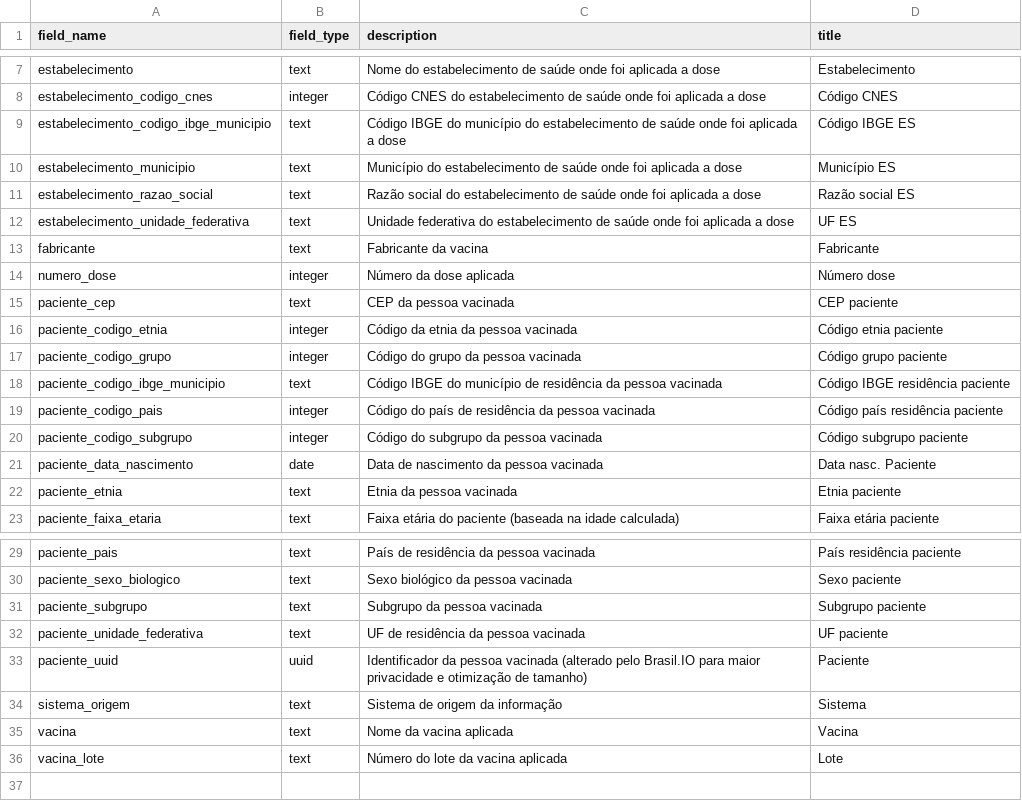
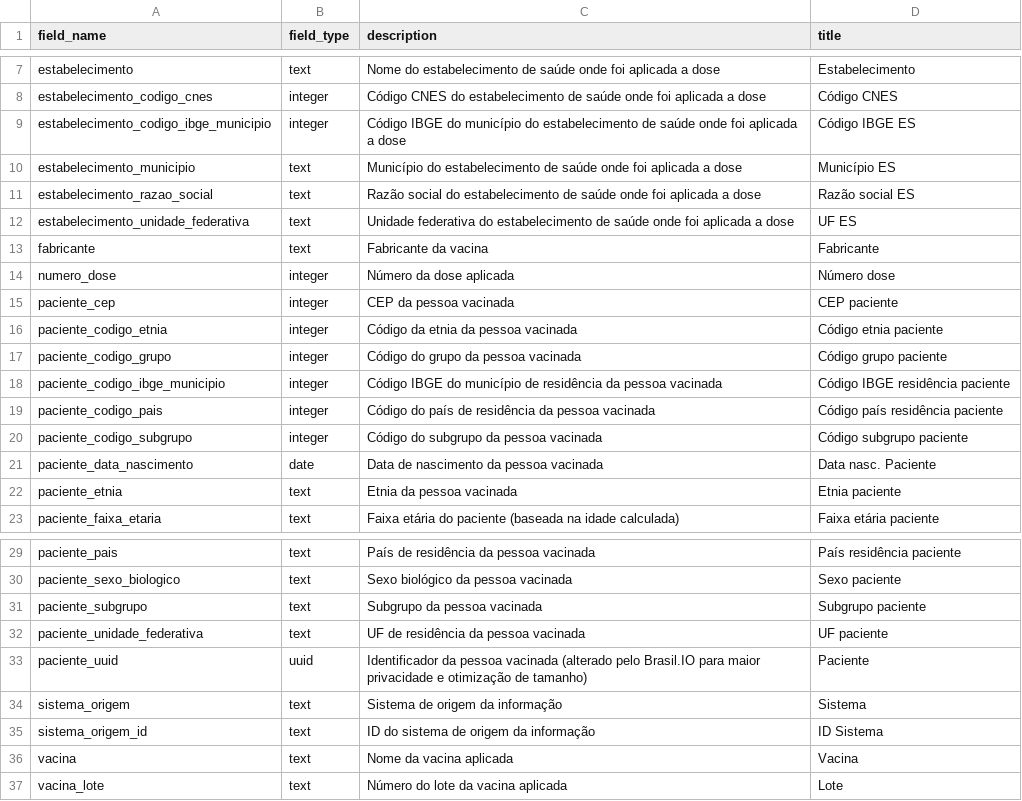
Before and after one commit to turicas/covid19-br, a CSV file: schema/microdados_vacinacao-uncensored.csv, drawn as a sheet; only a part is shown, gaps mark what is left out.

```diff
--- a/schema/microdados_vacinacao-uncensored.csv
+++ b/schema/microdados_vacinacao-uncensored.csv
@@ -8,3 +8,3 @@ estabelecimento,text,Nome do estabelecimento de saúde onde foi aplicada a dose,
 estabelecimento_codigo_cnes,integer,Código CNES do estabelecimento de saúde onde foi aplicada a dose,Código CNES
-estabelecimento_codigo_ibge_municipio,text,Código IBGE do município do estabelecimento de saúde onde foi aplicada a dose,Código IBGE ES
+estabelecimento_codigo_ibge_municipio,integer,Código IBGE do município do estabelecimento de saúde onde foi aplicada a dose,Código IBGE ES
 estabelecimento_municipio,text,Município do estabelecimento de saúde onde foi aplicada a dose,Município ES
@@ -14,6 +14,6 @@ fabricante,text,Fabricante da vacina,Fabricante
 numero_dose,integer,Número da dose aplicada,Número dose
-paciente_cep,text,CEP da pessoa vacinada,CEP paciente
+paciente_cep,integer,CEP da pessoa vacinada,CEP paciente
 paciente_codigo_etnia,integer,Código da etnia da pessoa vacinada,Código etnia paciente
 paciente_codigo_grupo,integer,Código do grupo da pessoa vacinada,Código grupo paciente
-paciente_codigo_ibge_municipio,text,Código IBGE do município de residência da pessoa vacinada,Código IBGE residência paciente
+paciente_codigo_ibge_municipio,integer,Código IBGE do município de residência da pessoa vacinada,Código IBGE residência paciente
 paciente_codigo_pais,integer,Código do país de residência da pessoa vacinada,Código país residência paciente
@@ -34,2 +34,3 @@ paciente_uuid,uuid,Identificador da pessoa vacinada (alterado pelo Brasil.IO par
 sistema_origem,text,Sistema de origem da informação,Sistema
+sistema_origem_id,text,ID do sistema de origem da informação,ID Sistema
 vacina,text,Nome da vacina aplicada,Vacina
```
Also changed, not shown: 3 other files.
